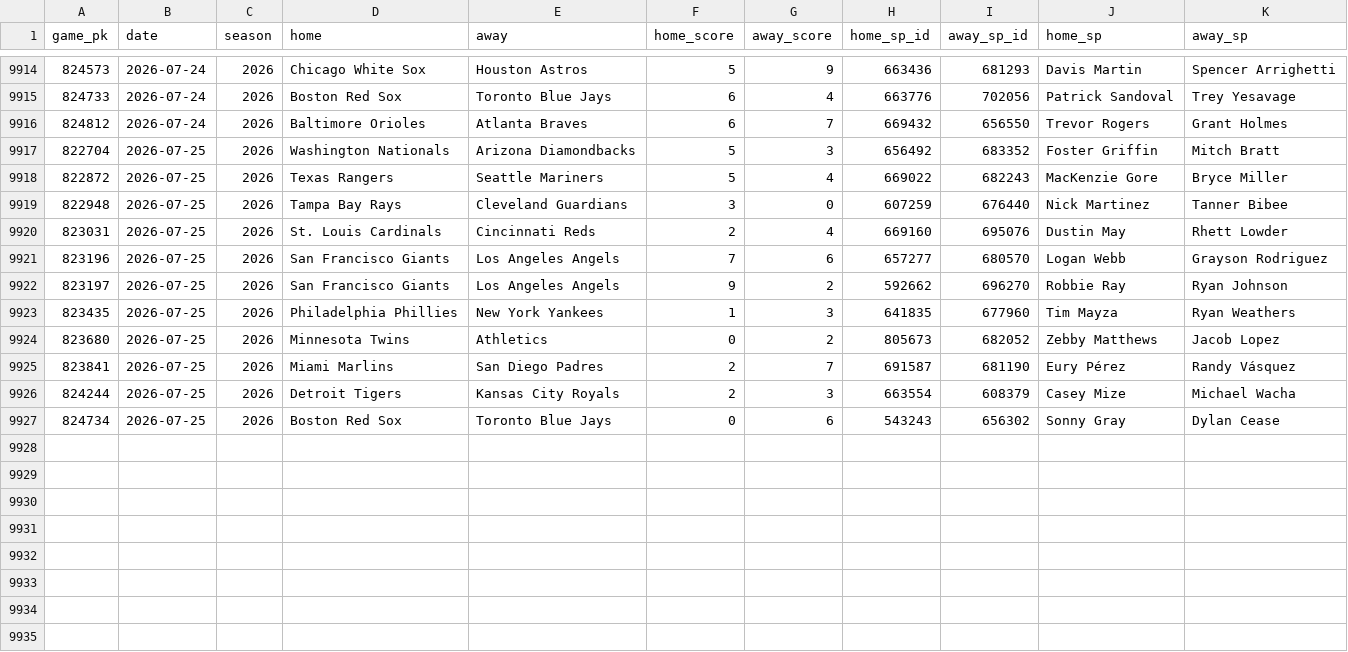
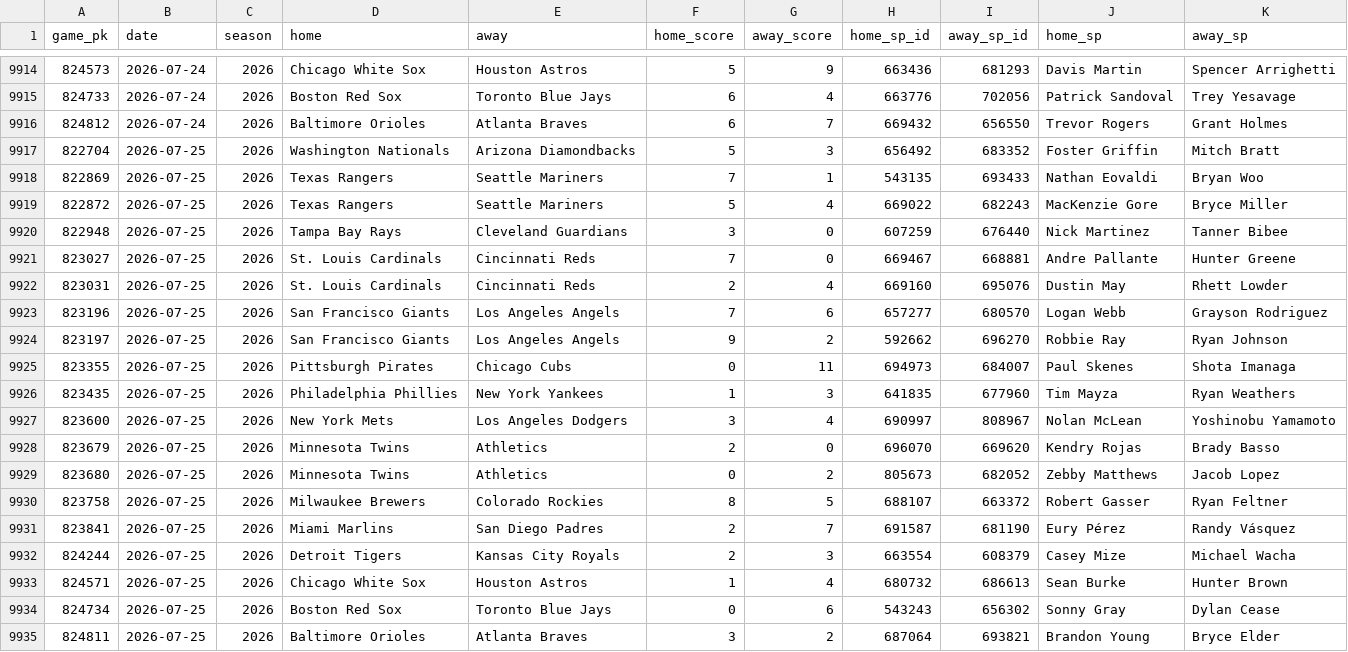
Before and after one commit to 2542609ontarioinc-wq/PickHub, a CSV file: games.csv, drawn as a sheet; only a part is shown, gaps mark what is left out; the diff names each change by its address in the sheet, - before the commit and + after, or states it on an @@ line.

```diff
--- a/games.csv
+++ b/games.csv
+row 9918: 822869 | 2026-07-25 | 2026 | Texas Rangers | Seattle Mariners | 7 | 1 | 543135 | 693433 | Nathan Eovaldi | Bryan Woo
+row 9921: 823027 | 2026-07-25 | 2026 | St. Louis Cardinals | Cincinnati Reds | 7 | 0 | 669467 | 668881 | Andre Pallante | Hunter Greene
+row 9925: 823355 | 2026-07-25 | 2026 | Pittsburgh Pirates | Chicago Cubs | 0 | 11 | 694973 | 684007 | Paul Skenes | Shota Imanaga
+row 9927: 823600 | 2026-07-25 | 2026 | New York Mets | Los Angeles Dodgers | 3 | 4 | 690997 | 808967 | Nolan McLean | Yoshinobu Yamamoto
+row 9928: 823679 | 2026-07-25 | 2026 | Minnesota Twins | Athletics | 2 | 0 | 696070 | 669620 | Kendry Rojas | Brady Basso
+row 9930: 823758 | 2026-07-25 | 2026 | Milwaukee Brewers | Colorado Rockies | 8 | 5 | 688107 | 663372 | Robert Gasser | Ryan Feltner
+row 9933: 824571 | 2026-07-25 | 2026 | Chicago White Sox | Houston Astros | 1 | 4 | 680732 | 686613 | Sean Burke | Hunter Brown
+row 9935: 824811 | 2026-07-25 | 2026 | Baltimore Orioles | Atlanta Braves | 3 | 2 | 687064 | 693821 | Brandon Young | Bryce Elder
```
Also changed, not shown: ledger.csv, 2 other files.
